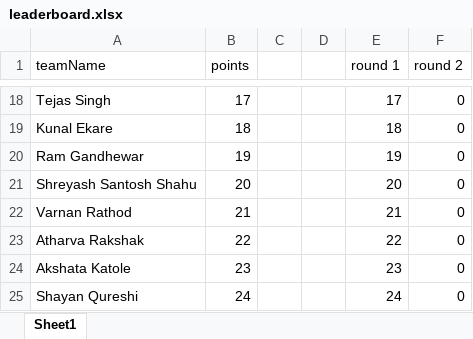
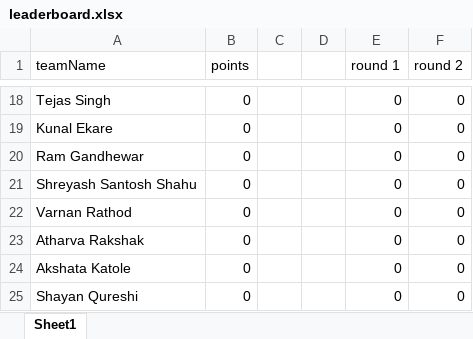
Before and after one commit to Jayesh1512/Leaderboard, an Excel workbook: src/leaderboard.xlsx, sheet Sheet1, drawn as a sheet; only a part is shown, gaps mark what is left out; values as stored, in another font and other column widths than the file's, no borders; the diff covers the shown part only; the diff names each change by its address in the sheet, - before the commit and + after, or states it on an @@ line.

```diff
--- a/src/leaderboard.xlsx (sheet Sheet1)
+++ b/src/leaderboard.xlsx (sheet Sheet1)
-B18 (points): 17
+B18 (points): 0
-E18 (round 1): 17
+E18 (round 1): 0
-B19 (points): 18
+B19 (points): 0
-E19 (round 1): 18
+E19 (round 1): 0
-B20 (points): 19
+B20 (points): 0
-E20 (round 1): 19
+E20 (round 1): 0
-B21 (points): 20
+B21 (points): 0
-E21 (round 1): 20
+E21 (round 1): 0
-B22 (points): 21
+B22 (points): 0
-E22 (round 1): 21
+E22 (round 1): 0
-B23 (points): 22
+B23 (points): 0
-E23 (round 1): 22
+E23 (round 1): 0
-B24 (points): 23
+B24 (points): 0
-E24 (round 1): 23
+E24 (round 1): 0
-B25 (points): 24
+B25 (points): 0
-E25 (round 1): 24
+E25 (round 1): 0
```
Also changed, not shown: 32 edited cells elsewhere in this sheet.
